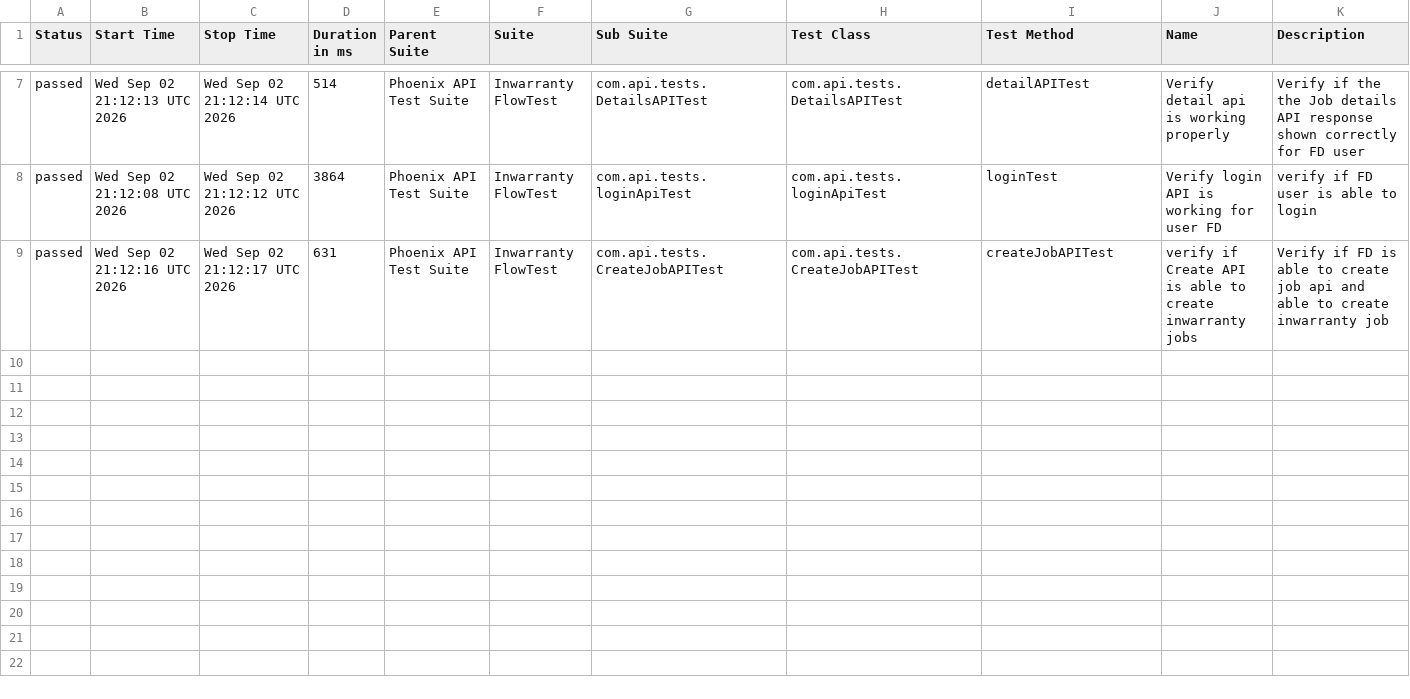
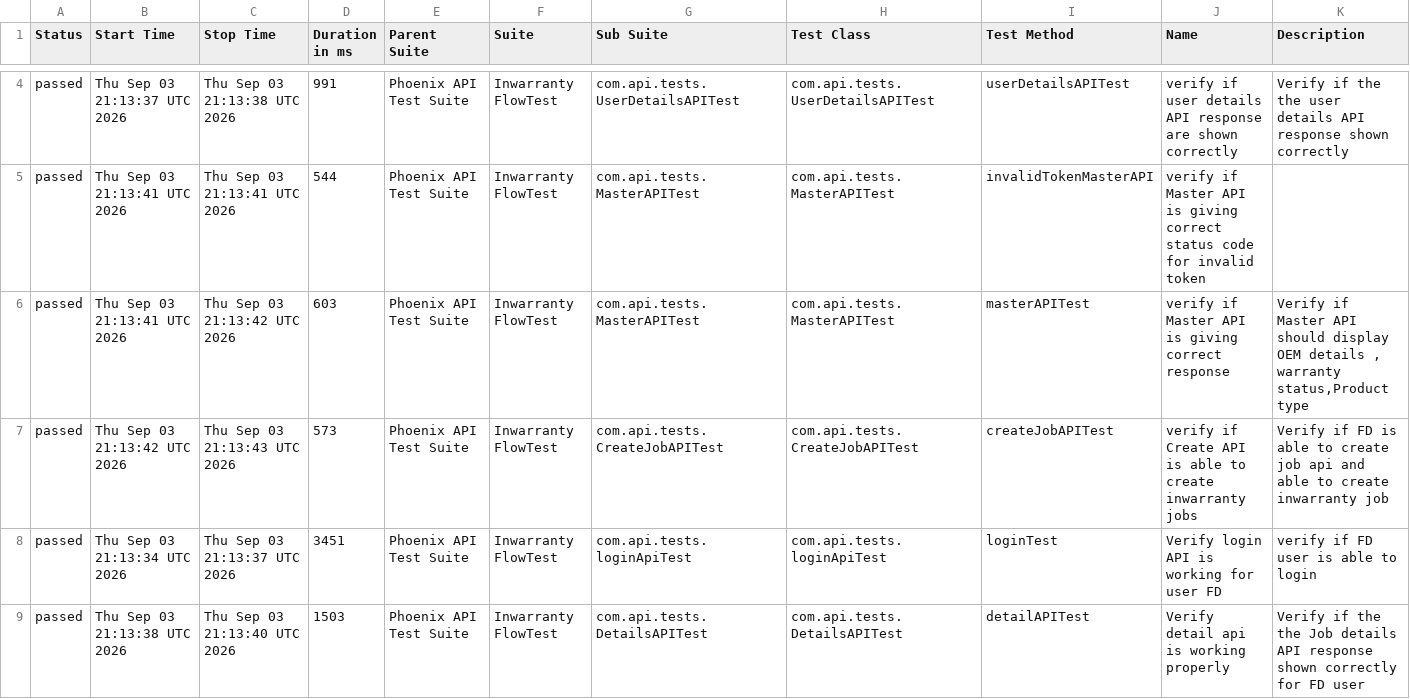
Before and after one commit to iamsourabh434/PhoenixTestAutomationFramework, a CSV file: data/suites.csv, drawn as a sheet; only a part is shown, gaps mark what is left out; the diff covers the shown part only.

```diff
--- a/data/suites.csv
+++ b/data/suites.csv
@@ -7,3 +4,6 @@
-"passed","Wed Sep 02 21:12:13 UTC 2026","Wed Sep 02 21:12:14 UTC 2026","514","Phoenix API Test Suite","Inwarranty FlowTest","com.api.tests.DetailsAPITest","com.api.tests.DetailsAPITest","detailAPITest","Verify detail api is working properly","Verify if the the Job details API response shown correctly for FD user"
-"passed","Wed Sep 02 21:12:08 UTC 2026","Wed Sep 02 21:12:12 UTC 2026","3864","Phoenix API Test Suite","Inwarranty FlowTest","com.api.tests.loginApiTest","com.api.tests.loginApiTest","loginTest","Verify login API is working for user FD","verify if FD user is able to login"
-"passed","Wed Sep 02 21:12:16 UTC 2026","Wed Sep 02 21:12:17 UTC 2026","631","Phoenix API Test Suite","Inwarranty FlowTest","com.api.tests.CreateJobAPITest","com.api.tests.CreateJobAPITest","createJobAPITest","verify if Create API is able to create inwarranty jobs","Verify if FD is able to create job api and able to create inwarranty job"
+"passed","Thu Sep 03 21:13:37 UTC 2026","Thu Sep 03 21:13:38 UTC 2026","991","Phoenix API Test Suite","Inwarranty FlowTest","com.api.tests.UserDetailsAPITest","com.api.tests.UserDetailsAPITest","userDetailsAPITest","verify if user details API response are shown correctly","Verify if the the user details API response shown correctly"
+"passed","Thu Sep 03 21:13:41 UTC 2026","Thu Sep 03 21:13:41 UTC 2026","544","Phoenix API Test Suite","Inwarranty FlowTest","com.api.tests.MasterAPITest","com.api.tests.MasterAPITest","invalidTokenMasterAPI","verify if Master API is giving correct status code for invalid token",""
+"passed","Thu Sep 03 21:13:41 UTC 2026","Thu Sep 03 21:13:42 UTC 2026","603","Phoenix API Test Suite","Inwarranty FlowTest","com.api.tests.MasterAPITest","com.api.tests.MasterAPITest","masterAPITest","verify if Master API is giving correct response","Verify if Master API should display OEM details , warranty status,Product type"
+"passed","Thu Sep 03 21:13:42 UTC 2026","Thu Sep 03 21:13:43 UTC 2026","573","Phoenix API Test Suite","Inwarranty FlowTest","com.api.tests.CreateJobAPITest","com.api.tests.CreateJobAPITest","createJobAPITest","verify if Create API is able to create inwarranty jobs","Verify if FD is able to create job api and able to create inwarranty job"
+"passed","Thu Sep 03 21:13:34 UTC 2026","Thu Sep 03 21:13:37 UTC 2026","3451","Phoenix API Test Suite","Inwarranty FlowTest","com.api.tests.loginApiTest","com.api.tests.loginApiTest","loginTest","Verify login API is working for user FD","verify if FD user is able to login"
+"passed","Thu Sep 03 21:13:38 UTC 2026","Thu Sep 03 21:13:40 UTC 2026","1503","Phoenix API Test Suite","Inwarranty FlowTest","com.api.tests.DetailsAPITest","com.api.tests.DetailsAPITest","detailAPITest","Verify detail api is working properly","Verify if the the Job details API response shown correctly for FD user"
```
Also changed, not shown: 3 removed rows and 6 edited cells elsewhere in this file, data/behaviors.csv, 52 other files.
